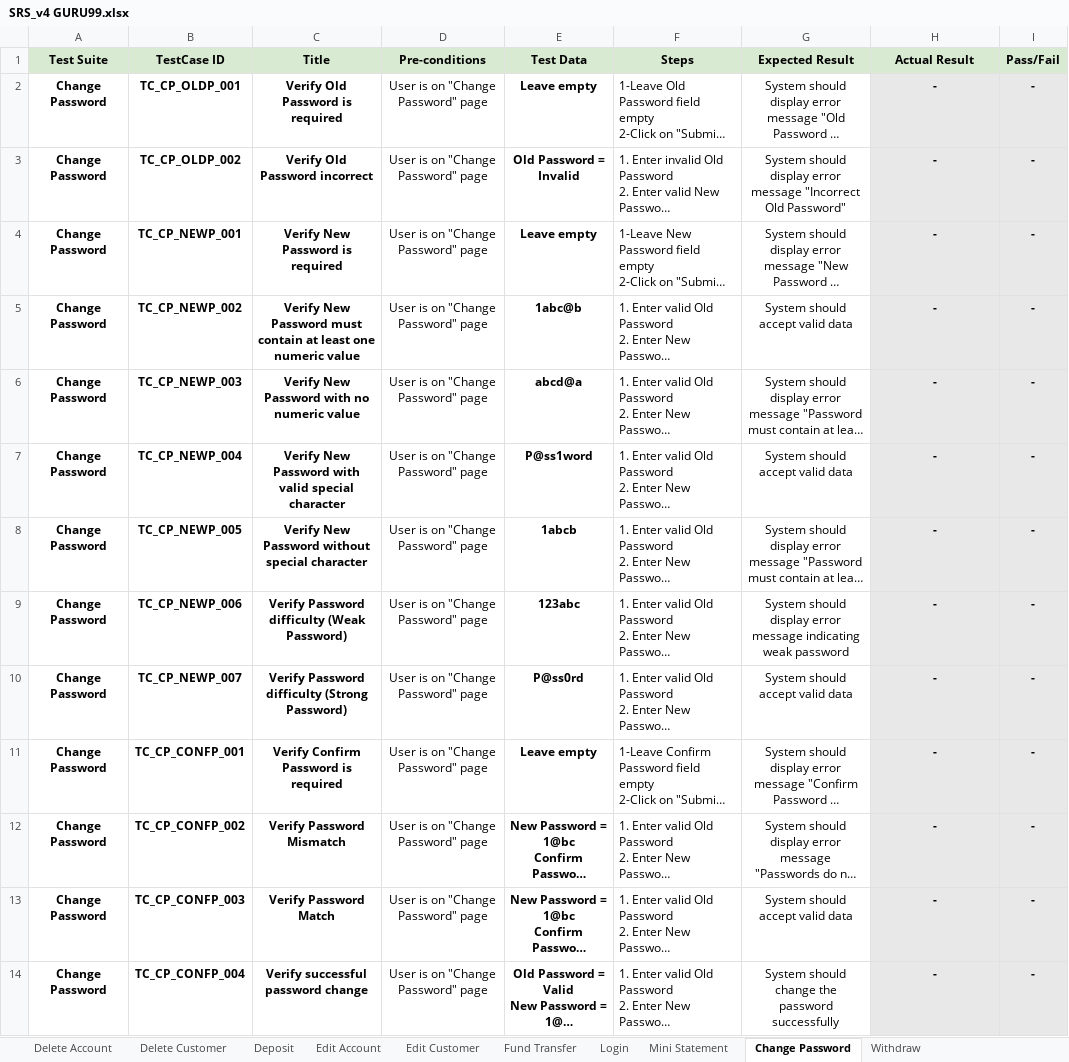
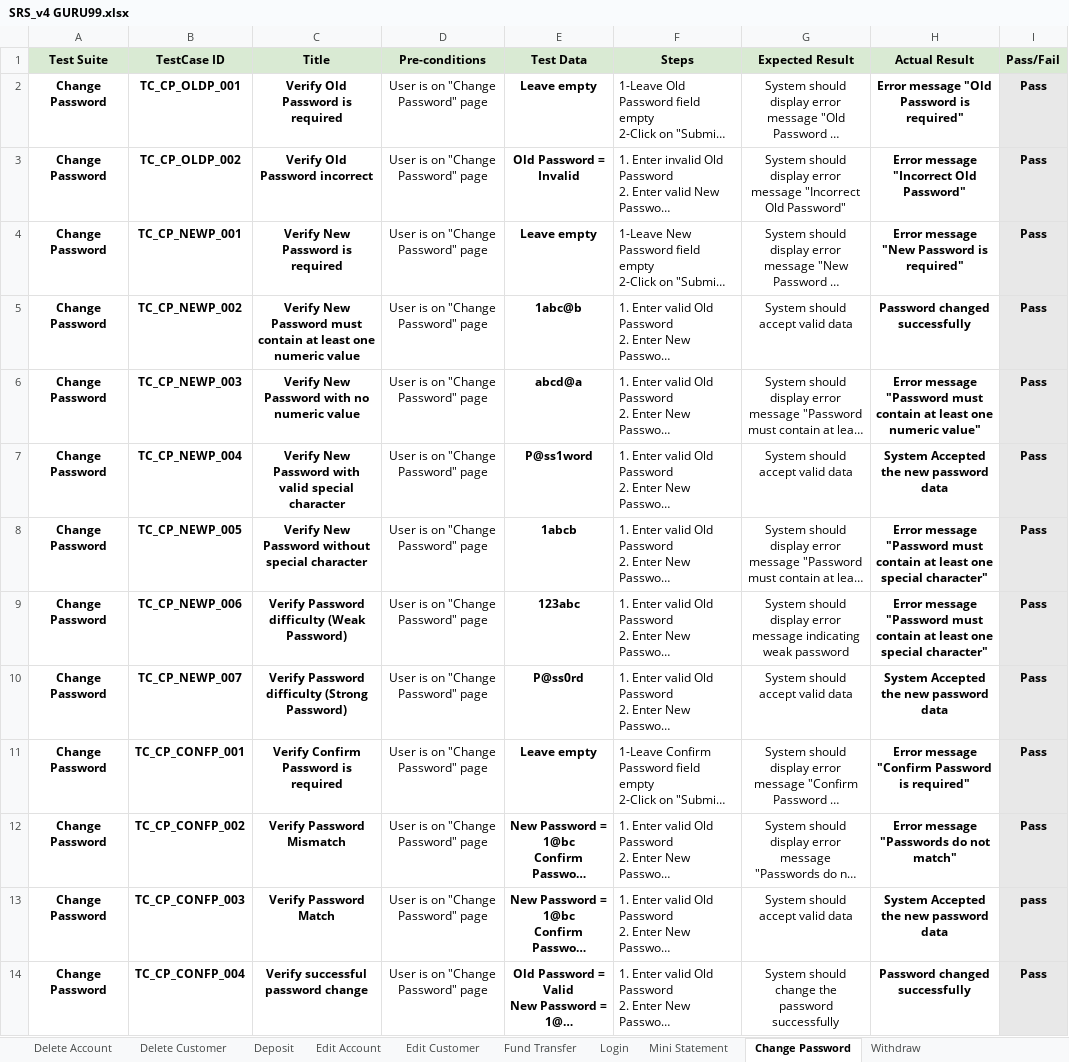
Before and after one commit to yassenryan/QA-Manual-Testing, an Excel workbook: GURU 99 Banking Website/SRS_v4 GURU99.xlsx, sheet Change Password, drawn as a sheet; long unchanged cells end in …; values as stored, in another font and other column widths than the file's, no borders; conditional formats not drawn; the diff names each change by its address in the sheet, - before the commit and + after, or states it on an @@ line.

```diff
--- a/GURU 99 Banking Website/SRS_v4 GURU99.xlsx (sheet Change Password)
+++ b/GURU 99 Banking Website/SRS_v4 GURU99.xlsx (sheet Change Password)
-H2 (Actual Result): -
+H2 (Actual Result): Error message "Old Password is required"
-H2:H14 fill: #E8E8E8
+H2:H14 fill: none
-I2:I12 (Pass/Fail): -
+I2:I12 (Pass/Fail): Pass
-H3 (Actual Result): -
+H3 (Actual Result): Error message "Incorrect Old Password"
-H4 (Actual Result): -
+H4 (Actual Result): Error message "New Password is required"
-H5 (Actual Result): -
+H5 (Actual Result): Password changed successfully
-H6 (Actual Result): -
+H6 (Actual Result): Error message "Password must contain at least one numeric value"
-H7 (Actual Result): -
+H7 (Actual Result): System Accepted the new password data
-H8:H9 (Actual Result): -
+H8:H9 (Actual Result): Error message "Password must contain at least one special character"
-H10 (Actual Result): -
+H10 (Actual Result): System Accepted the new password data
-H11 (Actual Result): -
+H11 (Actual Result): Error message "Confirm Password is required"
-H12 (Actual Result): -
+H12 (Actual Result): Error message "Passwords do not match"
-H13 (Actual Result): -
+H13 (Actual Result): System Accepted the new password data
-I13 (Pass/Fail): -
+I13 (Pass/Fail): pass
-H14 (Actual Result): -
+H14 (Actual Result): Password changed successfully
-I14 (Pass/Fail): -
+I14 (Pass/Fail): Pass
```
Also changed, not shown: 1 other file.
